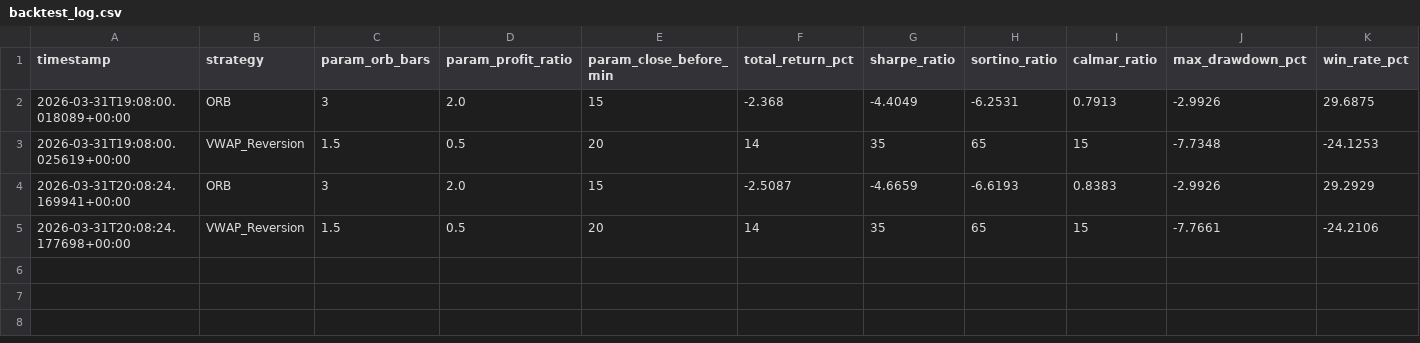
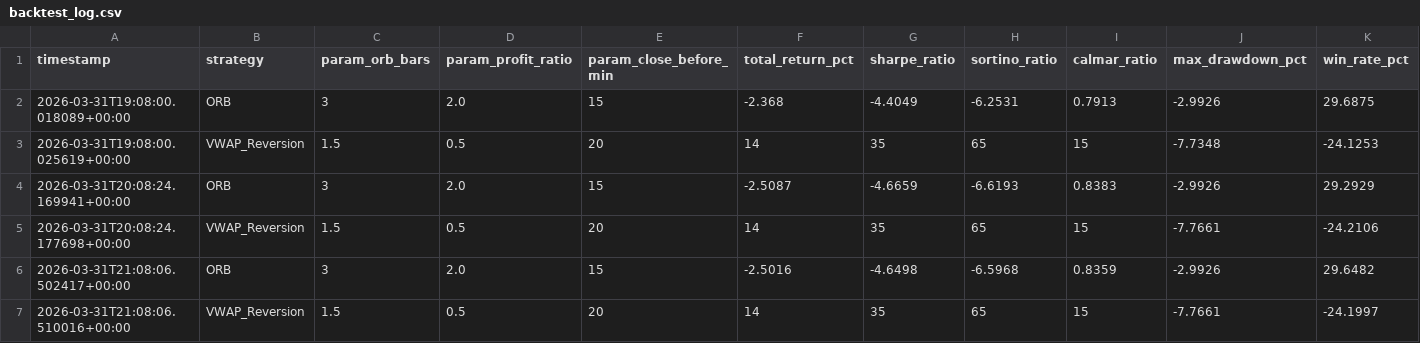
Before and after one commit to lin-r0987765/mnq-backtest, a CSV file: results/backtest_log.csv, drawn as a sheet; only a part is shown; rows hold the shown columns only; the diff names each change by its address in the sheet, - before the commit and + after, or states it on an @@ line.

Commit message:
backtest results: 2026-03-31 21:08 UTC

```diff
--- a/results/backtest_log.csv
+++ b/results/backtest_log.csv
+row 6: 2026-03-31T21:08:06.502417+00:00 | ORB | 3 | 2.0 | 15 | -2.5016 | -4.6498 | -6.5968 | 0.8359 | -2.9926 | 29.6482
+row 7: 2026-03-31T21:08:06.510016+00:00 | VWAP_Reversion | 1.5 | 0.5 | 20 | 14 | 35 | 65 | 15 | -7.7661 | -24.1997
```
Also changed, not shown: 7 other files.
